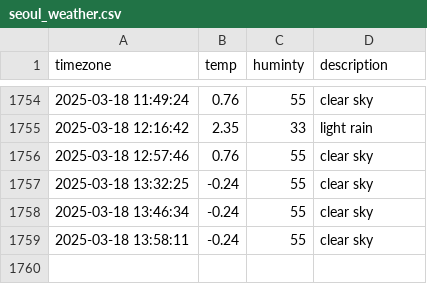
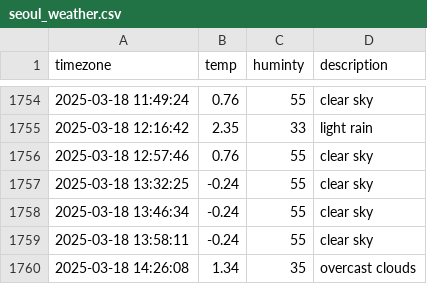
Before and after one commit to dongmin330/seoul_weather, a CSV file: seoul_weather.csv, drawn as a sheet; only a part is shown, gaps mark what is left out.

```diff
--- a/seoul_weather.csv
+++ b/seoul_weather.csv
@@ -1759 +1759,2 @@ timezone,temp,huminty,description
 2025-03-18 13:58:11,-0.24,55,clear sky
+2025-03-18 14:26:08,1.34,35,overcast clouds
```
